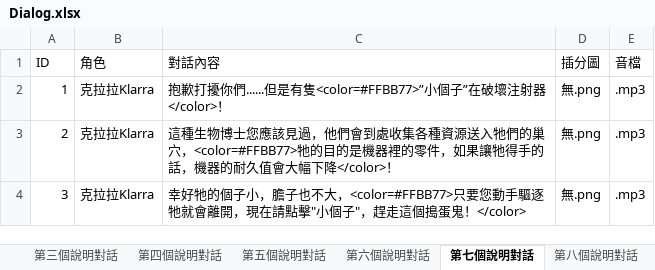
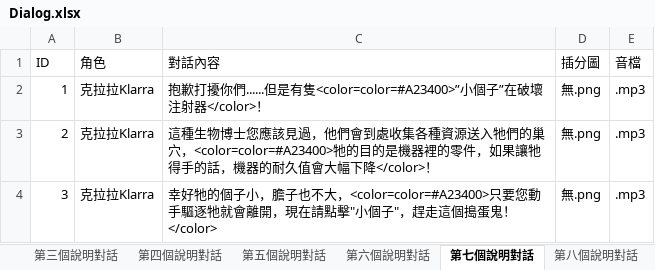
Before and after one commit to Shineliu77/LivingInTheRuins, an Excel workbook: Assets/StreamingAssets/Dialog.xlsx, sheet 第七個說明對話, drawn as a sheet; values as stored, in another font and other column widths than the file's, no borders; the diff names each change by its address in the sheet, - before the commit and + after, or states it on an @@ line.

```diff
--- a/Assets/StreamingAssets/Dialog.xlsx (sheet 第七個說明對話)
+++ b/Assets/StreamingAssets/Dialog.xlsx (sheet 第七個說明對話)
-C2 (對話內容): …但是有隻<color=#FFBB77>”小個子”…
+C2 (對話內容): …但是有隻<color=color=#A23400>”小個子”…
-C3 (對話內容): …的巢穴，<color=#FFBB77>牠的目的…
+C3 (對話內容): …的巢穴，<color=color=#A23400>牠的目的…
-C4 (對話內容): …也不大，<color=#FFBB77>只要您動…
+C4 (對話內容): …也不大，<color=color=#A23400>只要您動…
```
Also changed, not shown: sheet 第四個說明對話, sheet 第六個說明對話, sheet 第三個說明對話, sheet 第五個說明對話, sheet 第二個說明對話, sheet 第一個說明對話, 2 more sheets, 22 other files.
